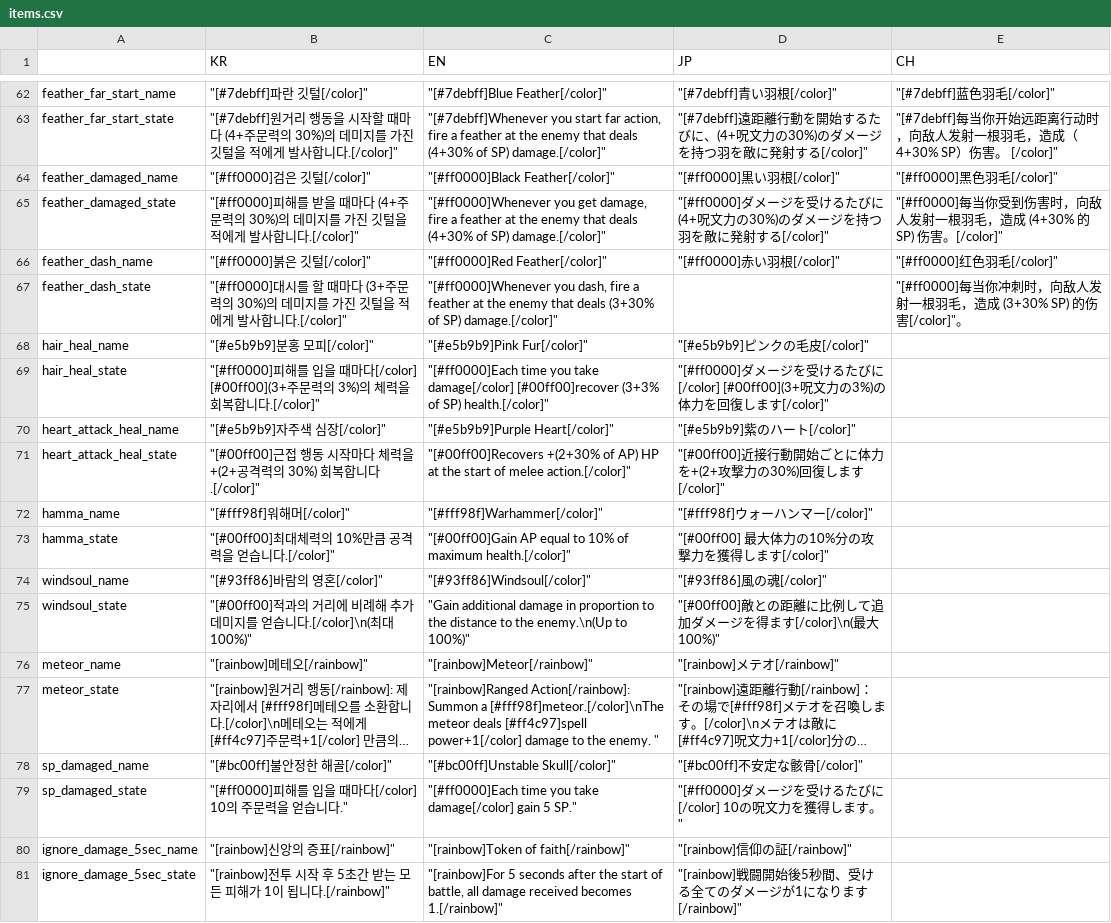
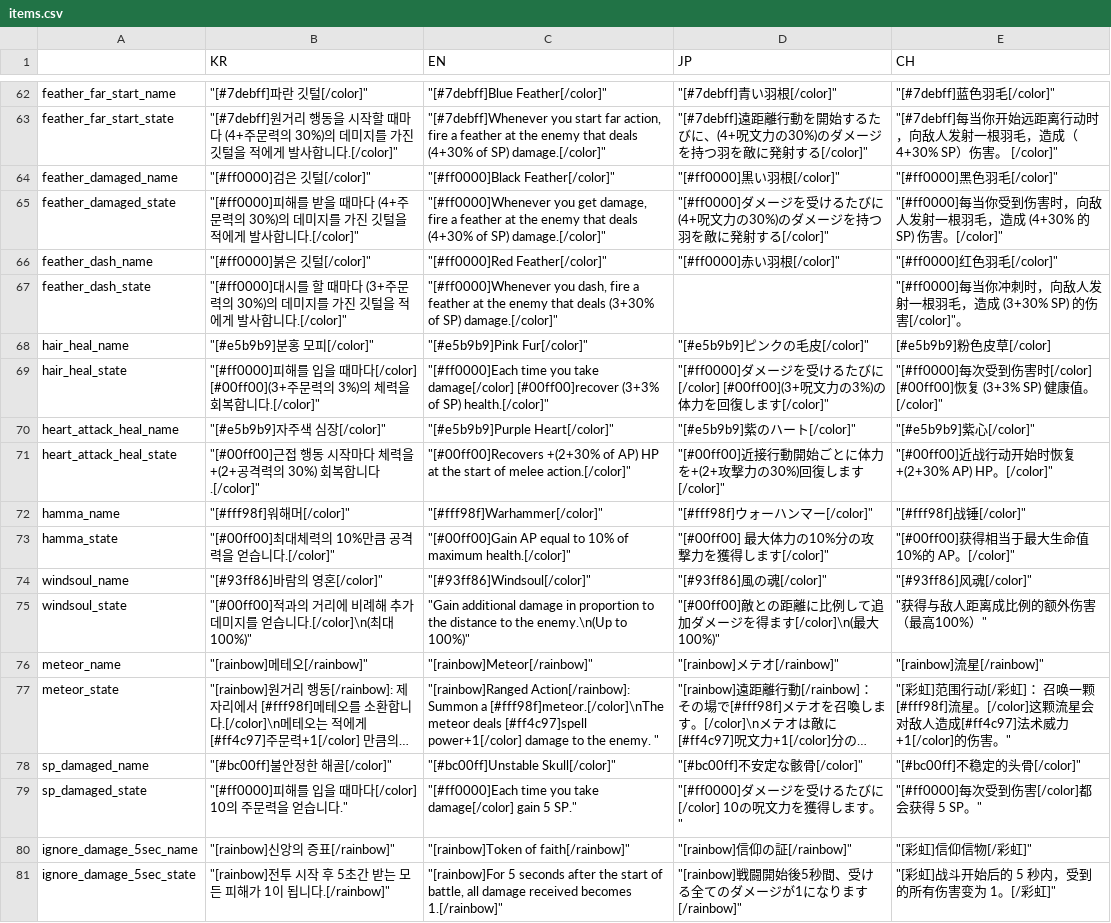
Before and after one commit to MatthewStone218/item_deck_building, a CSV file: item_deck_building/datafiles/items.csv, drawn as a sheet; only a part is shown, gaps mark what is left out; long unchanged cells end in …; the diff covers the shown part only; the diff names each change by its address in the sheet, - before the commit and + after, or states it on an @@ line.

Commit message:
중국어 번역

```diff
--- a/item_deck_building/datafiles/items.csv
+++ b/item_deck_building/datafiles/items.csv
-E68 (CH): (empty)
+E68 (CH): [#e5b9b9]粉色皮草[/color]
-E69 (CH): (empty)
+E69 (CH): "[#ff0000]每次受到伤害时[/color] [#00ff00]恢复 (3+3% SP) 健康值。[/color]"
-E70 (CH): (empty)
+E70 (CH): "[#e5b9b9]紫心[/color]"
-E71 (CH): (empty)
+E71 (CH): "[#00ff00]近战行动开始时恢复 +(2+30% AP) HP。[/color]"
-E72 (CH): (empty)
+E72 (CH): "[#fff98f]战锤[/color]"
-E73 (CH): (empty)
+E73 (CH): "[#00ff00]获得相当于最大生命值 10%的 AP。[/color]"
-E74 (CH): (empty)
+E74 (CH): "[#93ff86]风魂[/color]"
-E75 (CH): (empty)
+E75 (CH): "获得与敌人距离成比例的额外伤害（最高100%）"
-E76 (CH): (empty)
+E76 (CH): "[rainbow]流星[/rainbow]"
-E77 (CH): (empty)
+E77 (CH): "[彩虹]范围行动[/彩虹]： 召唤一颗[#fff98f]流星。[/color]这颗流星会对敌人造成[#ff4c97]法术威力+1[/color]的伤害。"
-E78 (CH): (empty)
+E78 (CH): "[#bc00ff]不稳定的头骨[/color]"
-E79 (CH): (empty)
+E79 (CH): "[#ff0000]每次受到伤害[/color]都会获得 5 SP。"
-E80 (CH): (empty)
+E80 (CH): "[彩虹]信仰信物[/彩虹]"
-E81 (CH): (empty)
+E81 (CH): "[彩虹]战斗开始后的 5 秒内，受到的所有伤害变为 1。[/彩虹]"
```
Also changed, not shown: 29 edited cells elsewhere in this file.
